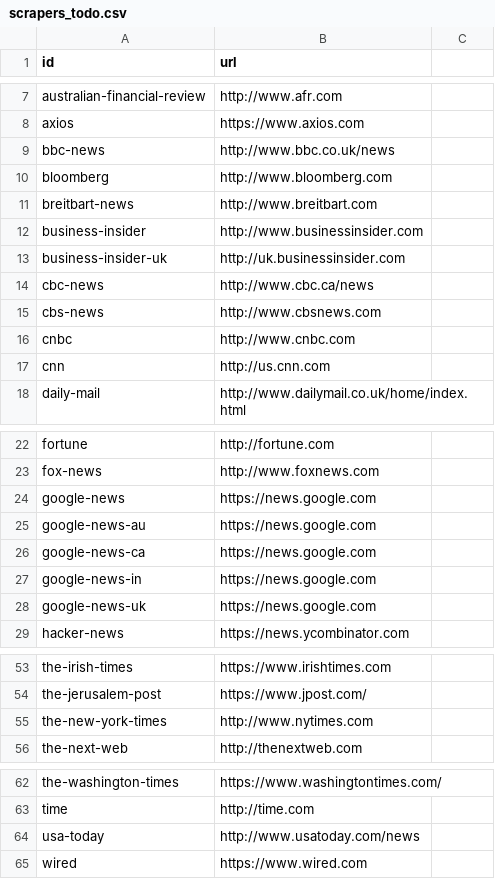
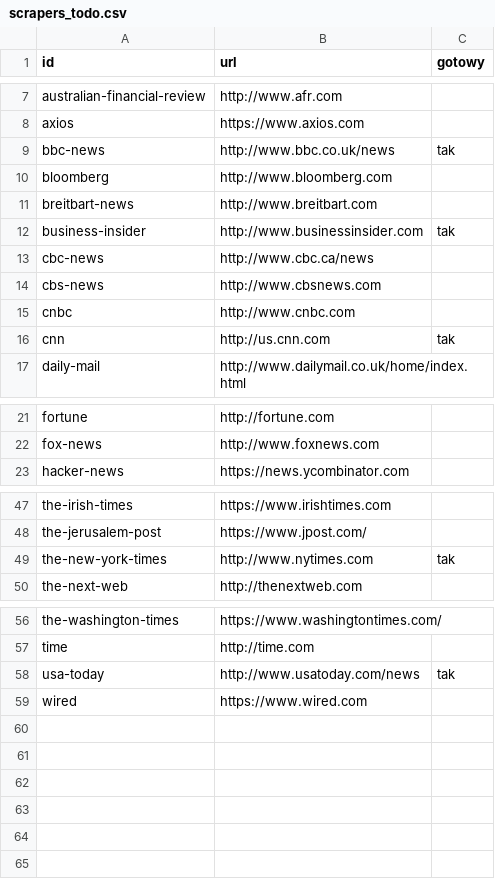
Before and after one commit to tmakowski/BigData, a CSV file: news-api/scrapers_todo.csv, drawn as a sheet; only a part is shown, gaps mark what is left out; removed rows and columns are numbered as before the commit, all else as after; the diff names each change by its address in the sheet, - before the commit and + after, or states it on an @@ line.

Commit message:
scrapery: NYT, USA Today, Bussiness Insider

```diff
--- a/news-api/scrapers_todo.csv
+++ b/news-api/scrapers_todo.csv
-C1: (empty)
+C1: gotowy
-C9 (gotowy): (empty)
+C9 (gotowy): tak
-C12 (gotowy): (empty)
+C12 (gotowy): tak
-row 13: business-insider-uk | http://uk.businessinsider.com
-C16 (gotowy): (empty)
+C16 (gotowy): tak
-row 24: google-news | https://news.google.com
-row 25: google-news-au | https://news.google.com
-row 26: google-news-ca | https://news.google.com
-row 27: google-news-in | https://news.google.com
-row 28: google-news-uk | https://news.google.com
-C49 (gotowy): (empty)
+C49 (gotowy): tak
-C58 (gotowy): (empty)
+C58 (gotowy): tak
```
Also changed, not shown: 3 other files.
